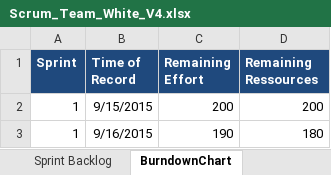
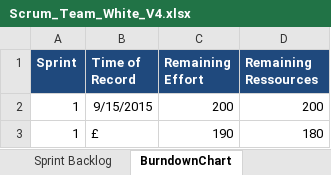
Before and after one commit to yaroth/ch.bfh.bti7081.s2019.white, an Excel workbook: doc/task06/Scrum_Team_White_V4.xlsx, sheet BurndownChart, drawn as a sheet; values as stored, in another font and other column widths than the file's, no borders; the diff names each change by its address in the sheet, - before the commit and + after, or states it on an @@ line.

```diff
--- a/doc/task06/Scrum_Team_White_V4.xlsx (sheet BurndownChart)
+++ b/doc/task06/Scrum_Team_White_V4.xlsx (sheet BurndownChart)
-B3 (Time of Record): 9/16/2015
+B3 (Time of Record): £
```
Also changed, not shown: sheet Sprint Backlog, 3 other files.
